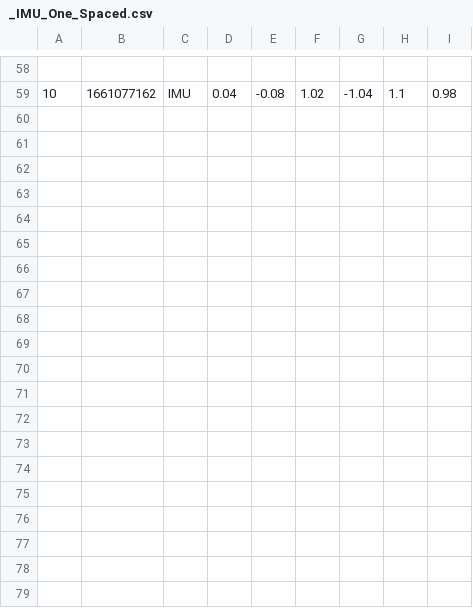
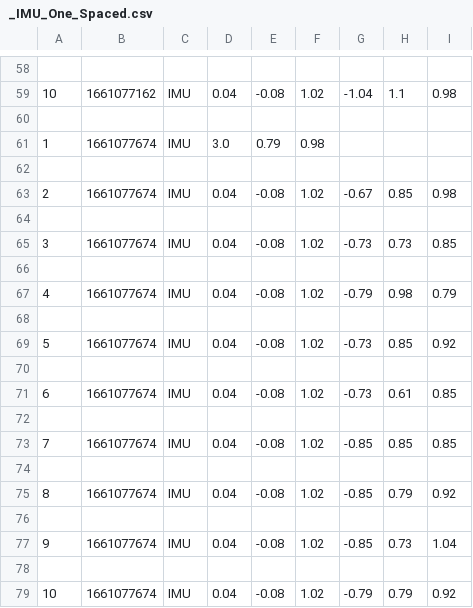
Before and after one commit to LINOSNCHENA/Python-and-Arduino, a CSV file: ProjectB_sensor/_IMU_One_Spaced.csv, drawn as a sheet; only a part is shown, gaps mark what is left out.

```diff
--- a/ProjectB_sensor/_IMU_One_Spaced.csv
+++ b/ProjectB_sensor/_IMU_One_Spaced.csv
@@ -59 +59,21 @@
 10,1661077162,IMU,0.04,-0.08,1.02,-1.04,1.1,0.98
+
+1,1661077674,IMU,3.0,0.79,0.98
+
+2,1661077674,IMU,0.04,-0.08,1.02,-0.67,0.85,0.98
+
+3,1661077674,IMU,0.04,-0.08,1.02,-0.73,0.73,0.85
+
+4,1661077674,IMU,0.04,-0.08,1.02,-0.79,0.98,0.79
+
+5,1661077674,IMU,0.04,-0.08,1.02,-0.73,0.85,0.92
+
+6,1661077674,IMU,0.04,-0.08,1.02,-0.73,0.61,0.85
+
+7,1661077674,IMU,0.04,-0.08,1.02,-0.85,0.85,0.85
+
+8,1661077674,IMU,0.04,-0.08,1.02,-0.85,0.79,0.92
+
+9,1661077674,IMU,0.04,-0.08,1.02,-0.85,0.73,1.04
+
+10,1661077674,IMU,0.04,-0.08,1.02,-0.79,0.79,0.92
```
Also changed, not shown: ProjectB_sensor/_IMU_ZeroSpaced.csv, 4 other files.
